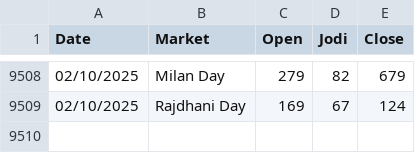
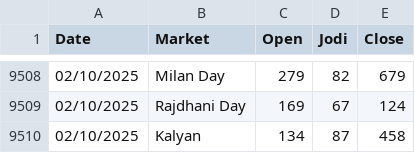
Before and after one commit to Vishalsnw/Kalyan_web, a CSV file: satta_data.csv, drawn as a sheet; only a part is shown, gaps mark what is left out; the diff names each change by its address in the sheet, - before the commit and + after, or states it on an @@ line.

```diff
--- a/satta_data.csv
+++ b/satta_data.csv
+row 9510: 02/10/2025 | Kalyan | 134 | 87 | 458
```
Also changed, not shown: sent_messages.csv.
